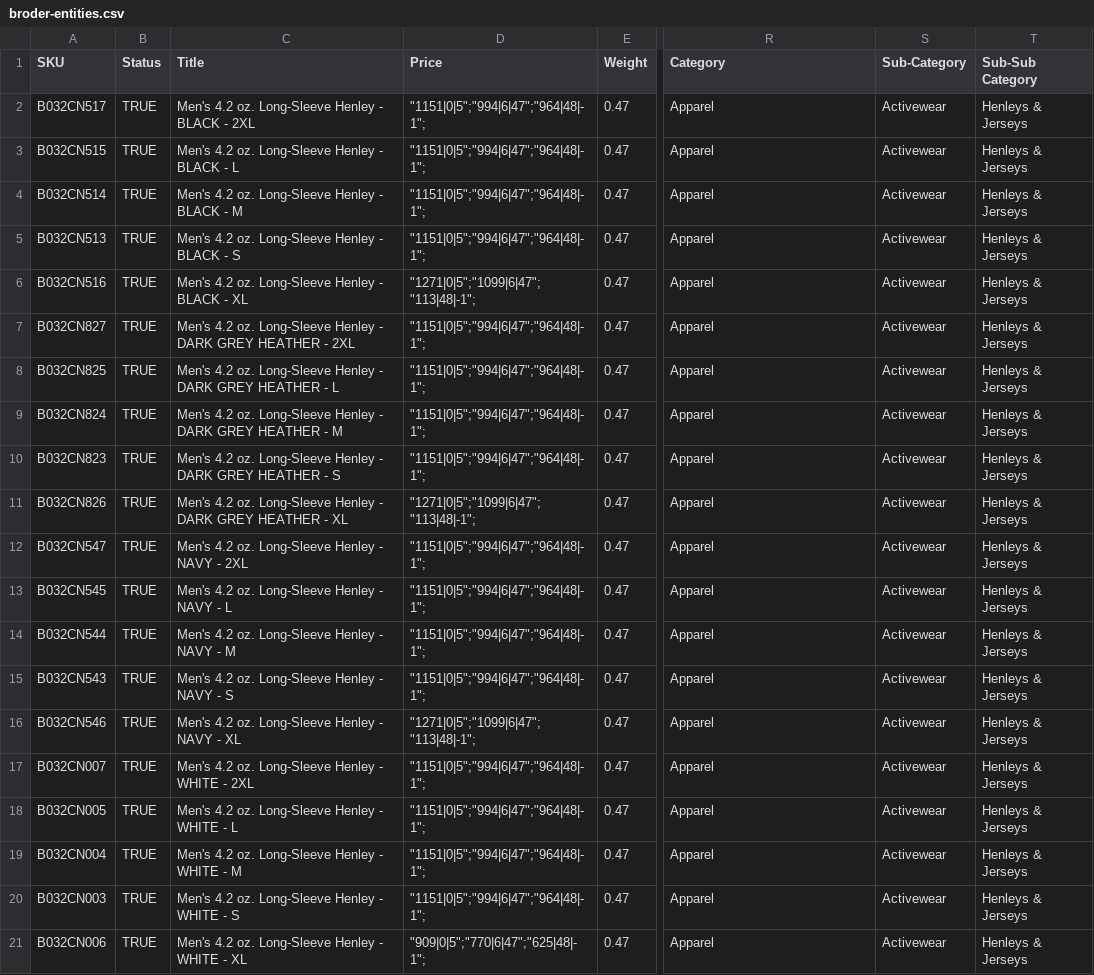
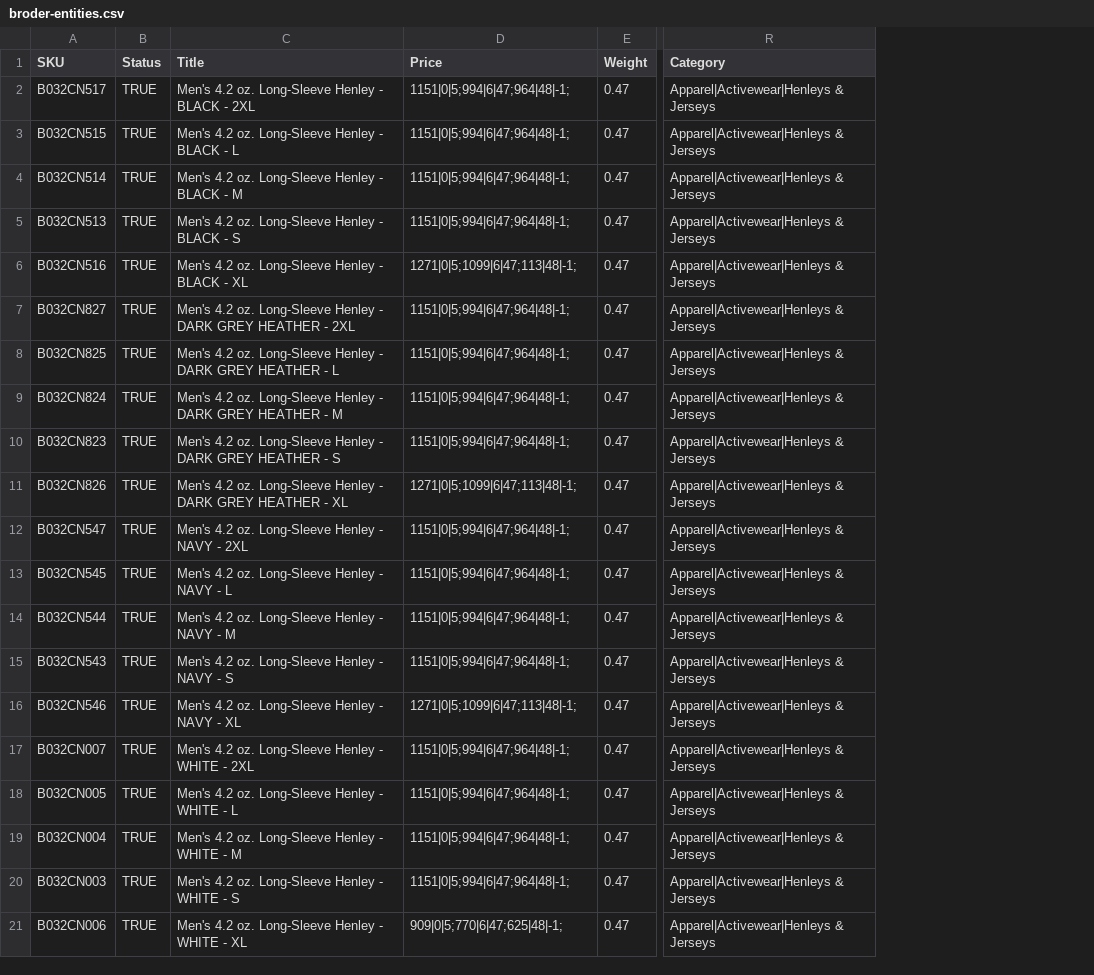
Before and after one commit to chrisjlee/python-csv-utils, a CSV file: broder-update/broder-entities.csv, drawn as a sheet; only a part is shown, gaps mark what is left out; the diff names each change by its address in the sheet, - before the commit and + after, or states it on an @@ line.

```diff
--- a/broder-update/broder-entities.csv
+++ b/broder-update/broder-entities.csv
-column S (Sub-Category), rows 2-21: all Activewear
-column T (Sub-Sub Category), rows 2-21: all Henleys & Jerseys
-D2:D5 (Price): "1151|0|5";"994|6|47";"964|48|-1";
+D2:D5 (Price): 1151|0|5;994|6|47;964|48|-1;
-R2:R21 (Category): Apparel
+R2:R21 (Category): Apparel|Activewear|Henleys & Jerseys
-D6 (Price): "1271|0|5";"1099|6|47";"113|48|-1";
+D6 (Price): 1271|0|5;1099|6|47;113|48|-1;
-D7:D10 (Price): "1151|0|5";"994|6|47";"964|48|-1";
+D7:D10 (Price): 1151|0|5;994|6|47;964|48|-1;
-D11 (Price): "1271|0|5";"1099|6|47";"113|48|-1";
+D11 (Price): 1271|0|5;1099|6|47;113|48|-1;
-D12:D15 (Price): "1151|0|5";"994|6|47";"964|48|-1";
+D12:D15 (Price): 1151|0|5;994|6|47;964|48|-1;
-D16 (Price): "1271|0|5";"1099|6|47";"113|48|-1";
+D16 (Price): 1271|0|5;1099|6|47;113|48|-1;
-D17:D20 (Price): "1151|0|5";"994|6|47";"964|48|-1";
+D17:D20 (Price): 1151|0|5;994|6|47;964|48|-1;
-D21 (Price): "909|0|5";"770|6|47";"625|48|-1";
+D21 (Price): 909|0|5;770|6|47;625|48|-1;
```
Also changed, not shown: 4 other files.
